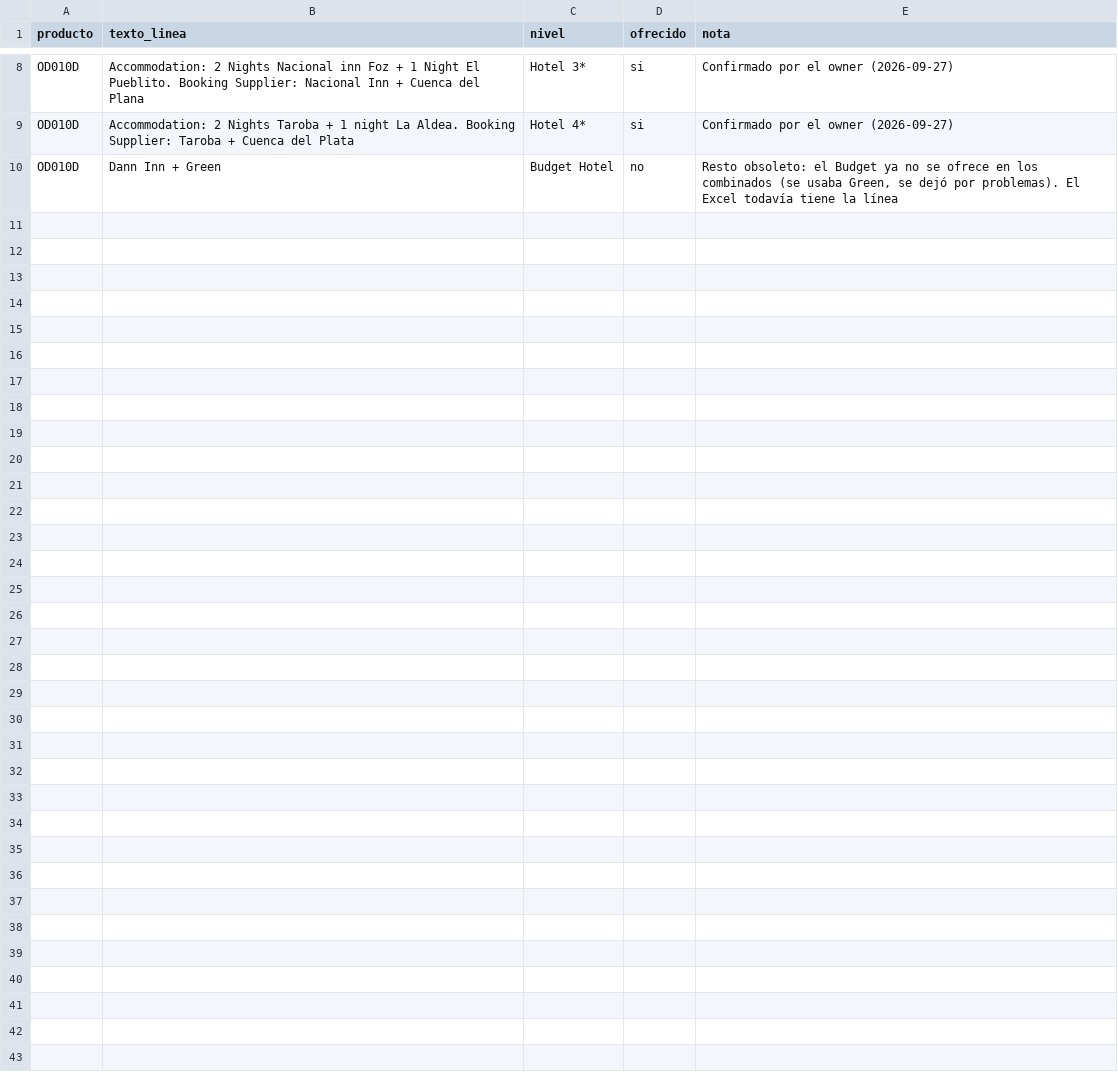
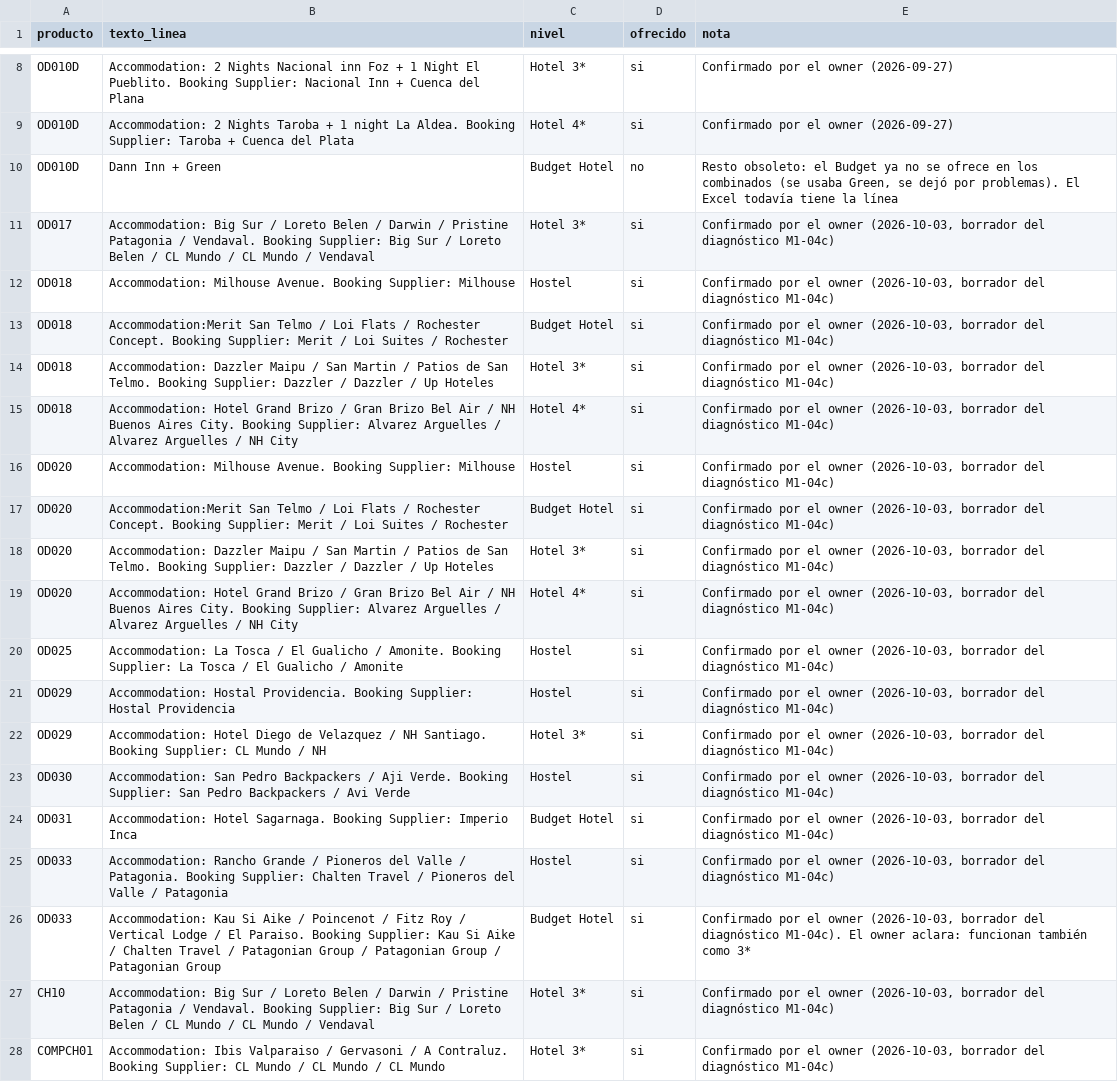
Before and after one commit to cristiancalomarde-dot/Automatizacion, a CSV file: data/niveles-confirmados.csv, drawn as a sheet; only a part is shown, gaps mark what is left out; the diff names each change by its address in the sheet, - before the commit and + after, or states it on an @@ line.

```diff
--- a/data/niveles-confirmados.csv
+++ b/data/niveles-confirmados.csv
+row 11: OD017 | Accommodation: Big Sur / Loreto Belen / Darwin / Pristine Patagonia / Vendaval. Booking Supplier: Big Sur / Loreto Belen / CL Mundo / CL Mundo / Vendaval | Hotel 3* | si | Confirmado por el owner (2026-10-03, borrador del diagnóstico M1-04c)
+row 12: OD018 | Accommodation: Milhouse Avenue. Booking Supplier: Milhouse | Hostel | si | Confirmado por el owner (2026-10-03, borrador del diagnóstico M1-04c)
+row 13: OD018 | Accommodation:Merit San Telmo / Loi Flats / Rochester Concept. Booking Supplier: Merit / Loi Suites / Rochester | Budget Hotel | si | Confirmado por el owner (2026-10-03, borrador del diagnóstico M1-04c)
+row 14: OD018 | Accommodation: Dazzler Maipu / San Martin / Patios de San Telmo. Booking Supplier: Dazzler / Dazzler / Up Hoteles | Hotel 3* | si | Confirmado por el owner (2026-10-03, borrador del diagnóstico M1-04c)
+row 15: OD018 | Accommodation: Hotel Grand Brizo / Gran Brizo Bel Air / NH Buenos Aires City. Booking Supplier: Alvarez Arguelles / Alvarez Arguelles / NH City | Hotel 4* | si | Confirmado por el owner (2026-10-03, borrador del diagnóstico M1-04c)
+row 16: OD020 | Accommodation: Milhouse Avenue. Booking Supplier: Milhouse | Hostel | si | Confirmado por el owner (2026-10-03, borrador del diagnóstico M1-04c)
+row 17: OD020 | Accommodation:Merit San Telmo / Loi Flats / Rochester Concept. Booking Supplier: Merit / Loi Suites / Rochester | Budget Hotel | si | Confirmado por el owner (2026-10-03, borrador del diagnóstico M1-04c)
+row 18: OD020 | Accommodation: Dazzler Maipu / San Martin / Patios de San Telmo. Booking Supplier: Dazzler / Dazzler / Up Hoteles | Hotel 3* | si | Confirmado por el owner (2026-10-03, borrador del diagnóstico M1-04c)
+row 19: OD020 | Accommodation: Hotel Grand Brizo / Gran Brizo Bel Air / NH Buenos Aires City. Booking Supplier: Alvarez Arguelles / Alvarez Arguelles / NH City | Hotel 4* | si | Confirmado por el owner (2026-10-03, borrador del diagnóstico M1-04c)
+row 20: OD025 | Accommodation: La Tosca / El Gualicho / Amonite. Booking Supplier: La Tosca / El Gualicho / Amonite | Hostel | si | Confirmado por el owner (2026-10-03, borrador del diagnóstico M1-04c)
+row 21: OD029 | Accommodation: Hostal Providencia. Booking Supplier: Hostal Providencia | Hostel | si | Confirmado por el owner (2026-10-03, borrador del diagnóstico M1-04c)
+row 22: OD029 | Accommodation: Hotel Diego de Velazquez / NH Santiago. Booking Supplier: CL Mundo / NH | Hotel 3* | si | Confirmado por el owner (2026-10-03, borrador del diagnóstico M1-04c)
+row 23: OD030 | Accommodation: San Pedro Backpackers / Aji Verde. Booking Supplier: San Pedro Backpackers / Avi Verde | Hostel | si | Confirmado por el owner (2026-10-03, borrador del diagnóstico M1-04c)
+row 24: OD031 | Accommodation: Hotel Sagarnaga. Booking Supplier: Imperio Inca | Budget Hotel | si | Confirmado por el owner (2026-10-03, borrador del diagnóstico M1-04c)
+row 25: OD033 | Accommodation: Rancho Grande / Pioneros del Valle / Patagonia. Booking Supplier: Chalten Travel / Pioneros del Valle / Patagonia | Hostel | si | Confirmado por el owner (2026-10-03, borrador del diagnóstico M1-04c)
+row 26: OD033 | Accommodation: Kau Si Aike / Poincenot / Fitz Roy / Vertical Lodge / El Paraiso. Booking Supplier: Kau Si Aike / Chalten Travel / Patagonian Group / Patagonian Group / Patagonian Group | Budget Hotel | si | Confirmado por el owner (2026-10-03, borrador del diagnóstico M1-04c). El owner aclara: funcionan también como 3*
+row 27: CH10 | Accommodation: Big Sur / Loreto Belen / Darwin / Pristine Patagonia / Vendaval. Booking Supplier: Big Sur / Loreto Belen / CL Mundo / CL Mundo / Vendaval | Hotel 3* | si | Confirmado por el owner (2026-10-03, borrador del diagnóstico M1-04c)
+row 28: COMPCH01 | Accommodation: Ibis Valparaiso / Gervasoni / A Contraluz. Booking Supplier: CL Mundo / CL Mundo / CL Mundo | Hotel 3* | si | Confirmado por el owner (2026-10-03, borrador del diagnóstico M1-04c)
```
Also changed, not shown: data/paquetes-piloto.csv, 3 other files.
